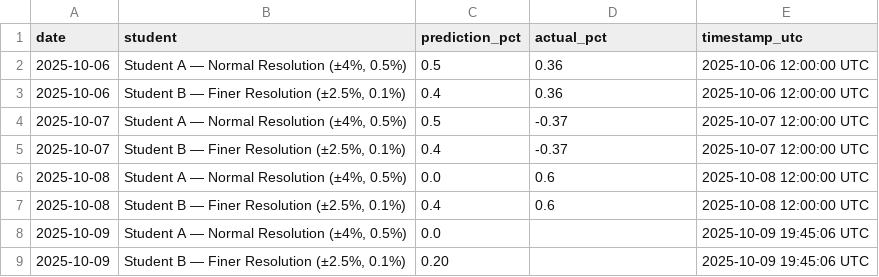
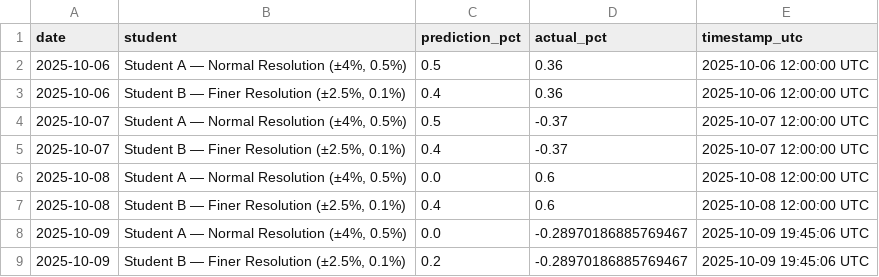
Before and after one commit to JeremyTadlock/DQN-Daily-Returns-Stock-Prediction, a CSV file: docs/history.csv, drawn as a sheet.

```diff
--- a/docs/history.csv
+++ b/docs/history.csv
@@ -7,3 +7,3 @@ date,student,prediction_pct,actual_pct,timestamp_utc
 2025-10-08,"Student B — Finer Resolution (±2.5%, 0.1%)",0.4,0.6,2025-10-08 12:00:00 UTC
-2025-10-09,"Student A — Normal Resolution (±4%, 0.5%)",0.0,,2025-10-09 19:45:06 UTC
-2025-10-09,"Student B — Finer Resolution (±2.5%, 0.1%)",0.20,,2025-10-09 19:45:06 UTC
+2025-10-09,"Student A — Normal Resolution (±4%, 0.5%)",0.0,-0.28970186885769467,2025-10-09 19:45:06 UTC
+2025-10-09,"Student B — Finer Resolution (±2.5%, 0.1%)",0.2,-0.28970186885769467,2025-10-09 19:45:06 UTC
```
Also changed, not shown: 1 other file.
